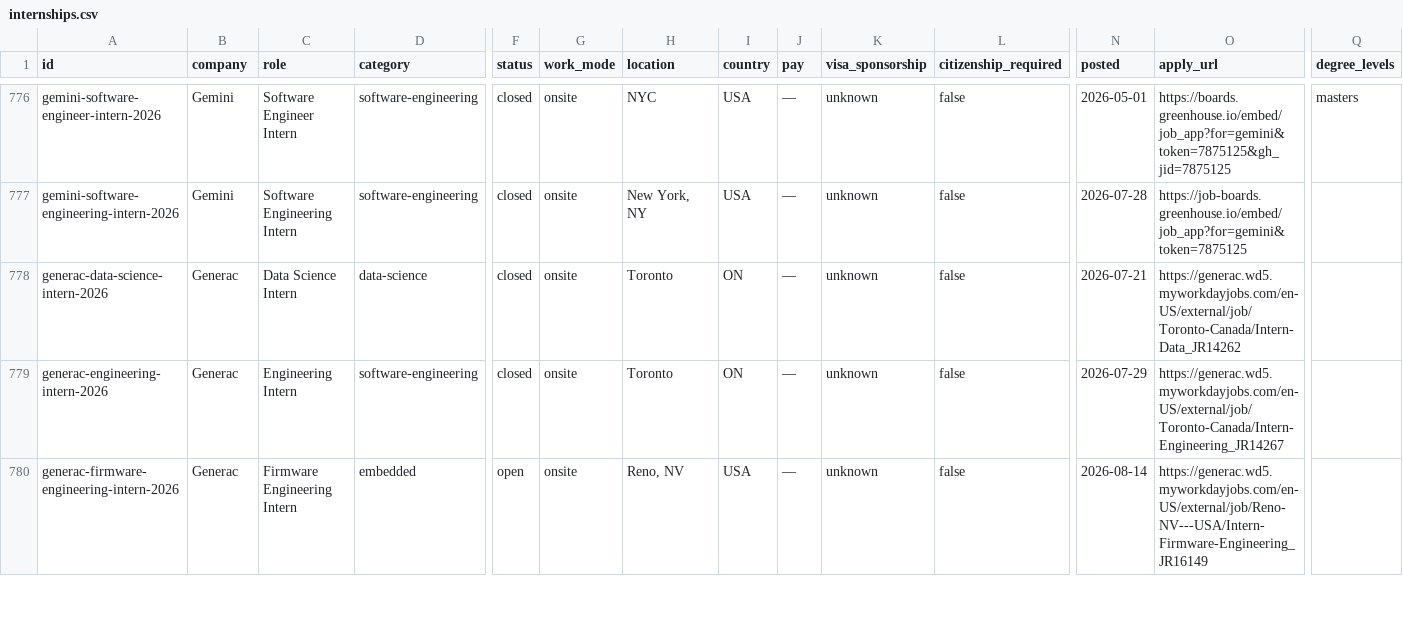
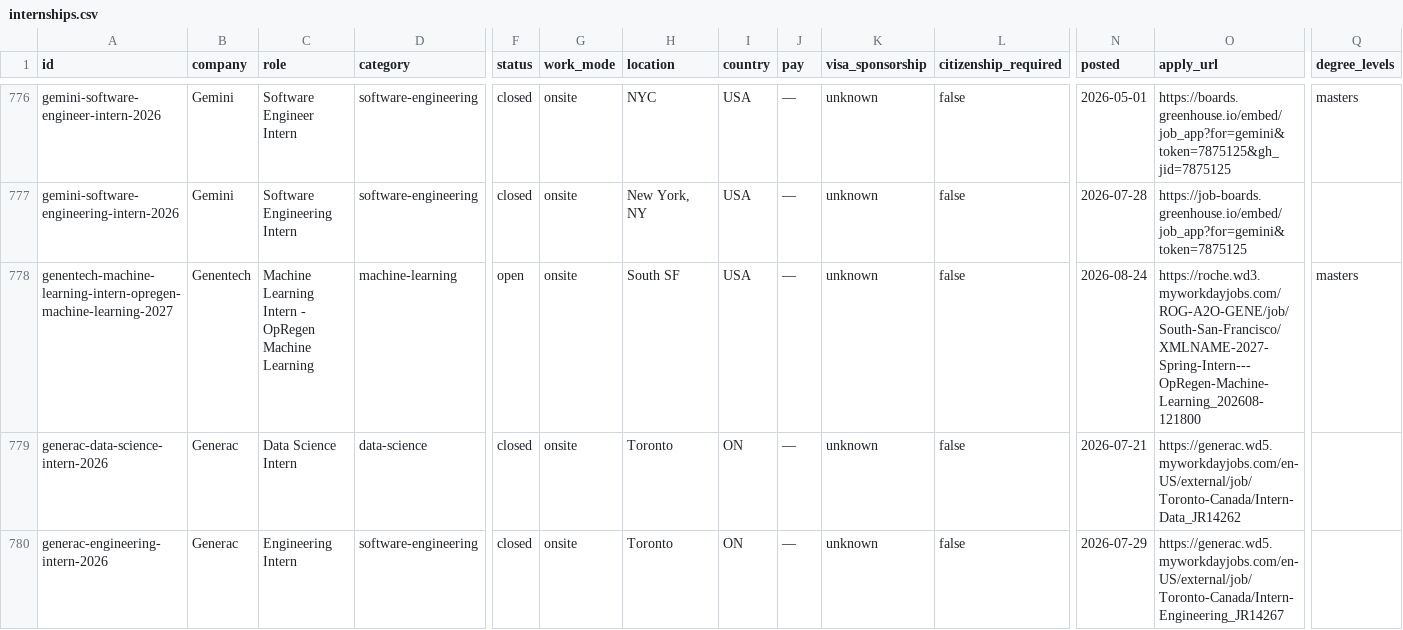
Before and after one commit to sonak11/internatlas, a CSV file: generated/exports/internships.csv, drawn as a sheet; only a part is shown, gaps mark what is left out; the shorter side is filled out with more unchanged rows; rows hold the shown columns only; the diff names each change by its address in the sheet, - before the commit and + after, or states it on an @@ line.

```diff
--- a/generated/exports/internships.csv
+++ b/generated/exports/internships.csv
+row 778: genentech-machine-learning-intern-opregen-machine-learning-2027 | Genentech | Machine Learning Intern - OpRegen Machine Learning | machine-learning | open | onsite | South SF | USA | — | unknown | false | 2026-08-24 | https://roche.wd3.myworkdayjobs.com/ROG-A2O-GENE/job/South-San-Francisco/XMLNAME-2027-Spring-Intern---OpRegen-Machine-Learning_202608-121800 | masters
```
Also changed, not shown: 11 other files.
